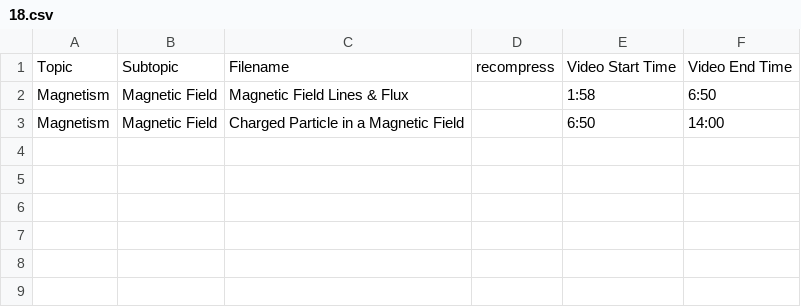
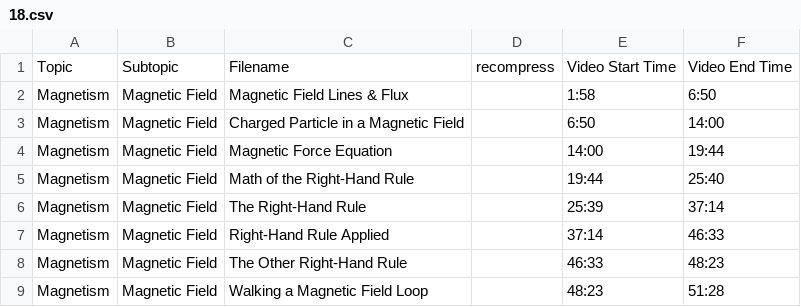
Before and after one commit to SBUtltmedia/Hemmick, a CSV file: csv/132/18.csv, drawn as a sheet.

```diff
--- a/csv/132/18.csv
+++ b/csv/132/18.csv
@@ -3 +3,7 @@ Magnetism,Magnetic Field,Magnetic Field Lines & Flux,,1:58,6:50
 Magnetism,Magnetic Field,Charged Particle in a Magnetic Field,,6:50,14:00
+Magnetism,Magnetic Field,Magnetic Force Equation,,14:00,19:44
+Magnetism,Magnetic Field,Math of the Right-Hand Rule,,19:44,25:40
+Magnetism,Magnetic Field,The Right-Hand Rule,,25:39,37:14
+Magnetism,Magnetic Field,Right-Hand Rule Applied,,37:14,46:33
+Magnetism,Magnetic Field,The Other Right-Hand Rule,,46:33,48:23
+Magnetism,Magnetic Field,Walking a Magnetic Field Loop,,48:23,51:28
```
Also changed, not shown: 6 other files.
